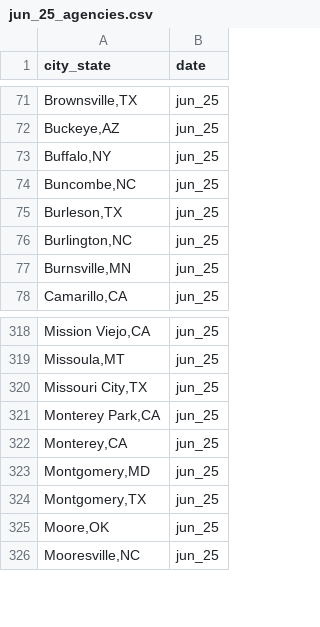
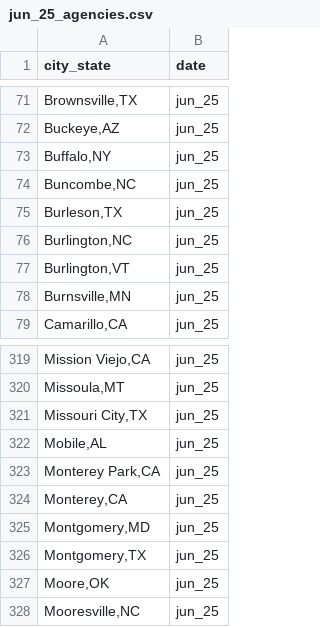
Before and after one commit to AH-Datalytics/rtci, a CSV file: data/archive/jun_25_agencies.csv, drawn as a sheet; only a part is shown, gaps mark what is left out; the diff names each change by its address in the sheet, - before the commit and + after, or states it on an @@ line.

```diff
--- a/data/archive/jun_25_agencies.csv
+++ b/data/archive/jun_25_agencies.csv
+row 77: Burlington,VT | jun_25
+row 322: Mobile,AL | jun_25
```
Also changed, not shown: data/sample_cities.csv, scripts/auditing/agencies_removed_from_sample.csv, 6 other files.
